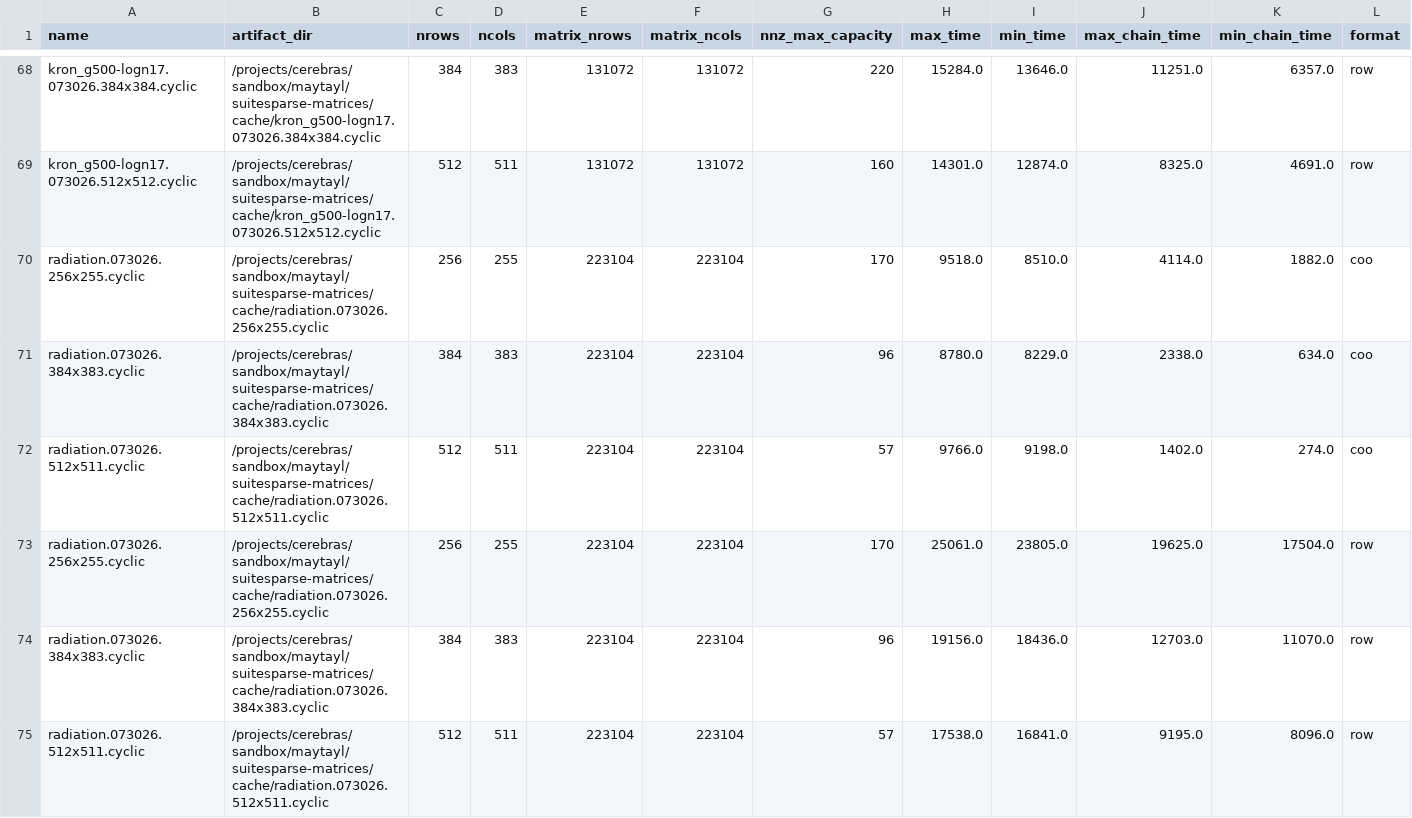
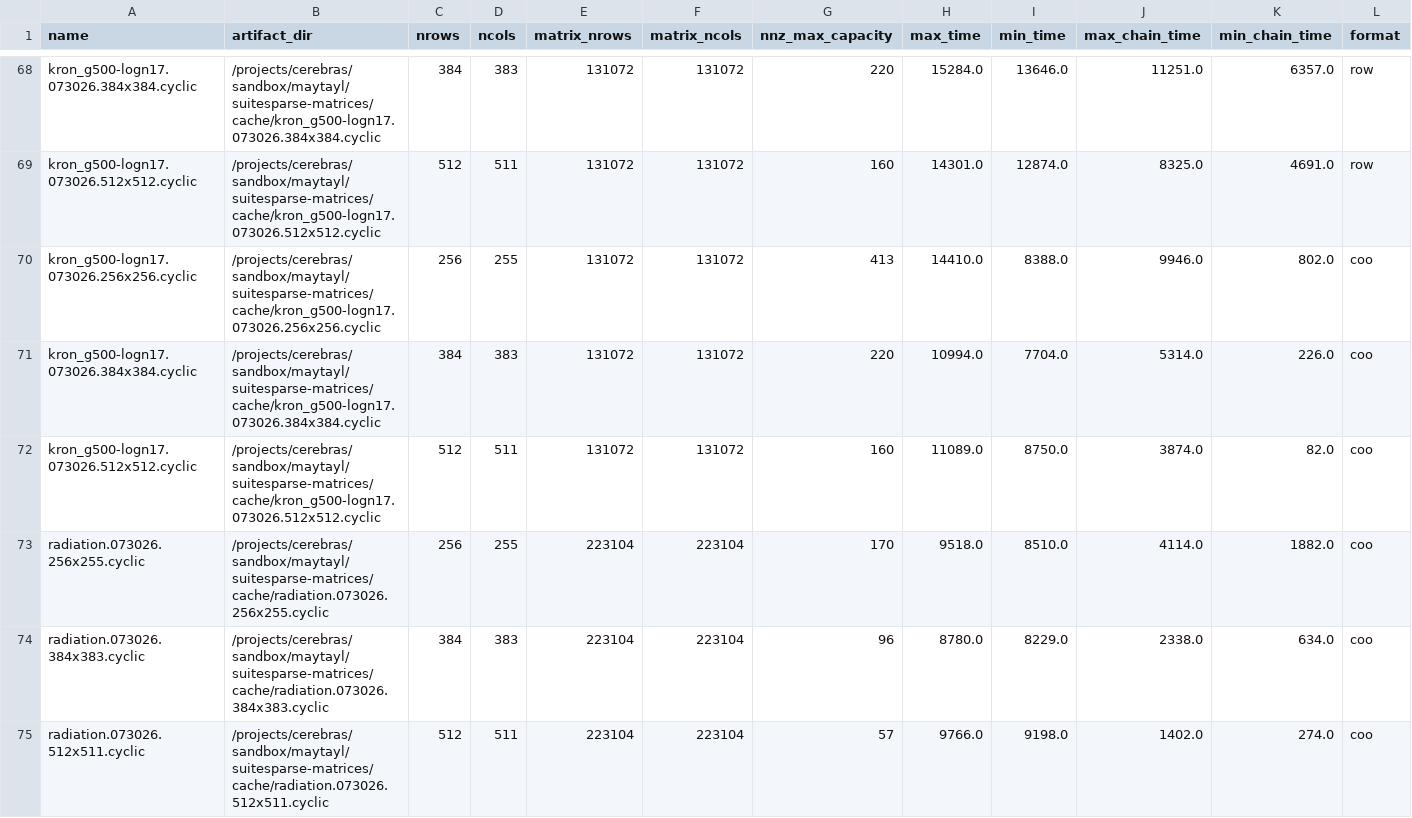
Before and after one commit to mayantaylor/two-phase-spmv, a CSV file: 1_IA3paper/data/ss-results/080626results_full-coprimes.csv, drawn as a sheet; only a part is shown, gaps mark what is left out; the shorter side is filled out with more unchanged rows; rows hold the shown columns only; the diff names each change by its address in the sheet, - before the commit and + after, or states it on an @@ line.

Commit message:
kron coo results

```diff
--- a/1_IA3paper/data/ss-results/080626results_full-coprimes.csv
+++ b/1_IA3paper/data/ss-results/080626results_full-coprimes.csv
+row 70: kron_g500-logn17.073026.256x256.cyclic | /projects/cerebras/sandbox/maytayl/suitesparse-matrices/cache/kron_g500-logn17.073026.256x256.cyclic | 256 | 255 | 131072 | 131072 | 413 | 14410.0 | 8388.0 | 9946.0 | 802.0 | coo
+row 71: kron_g500-logn17.073026.384x384.cyclic | /projects/cerebras/sandbox/maytayl/suitesparse-matrices/cache/kron_g500-logn17.073026.384x384.cyclic | 384 | 383 | 131072 | 131072 | 220 | 10994.0 | 7704.0 | 5314.0 | 226.0 | coo
+row 72: kron_g500-logn17.073026.512x512.cyclic | /projects/cerebras/sandbox/maytayl/suitesparse-matrices/cache/kron_g500-logn17.073026.512x512.cyclic | 512 | 511 | 131072 | 131072 | 160 | 11089.0 | 8750.0 | 3874.0 | 82.0 | coo
```
